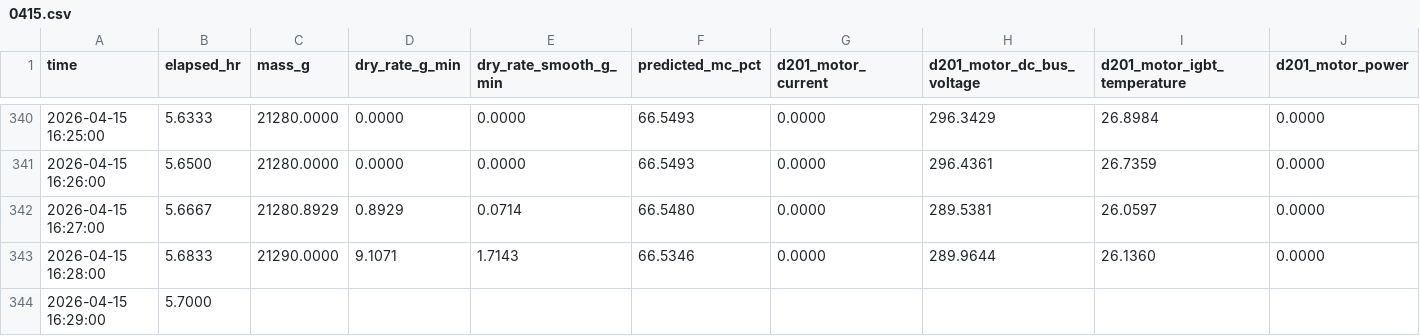
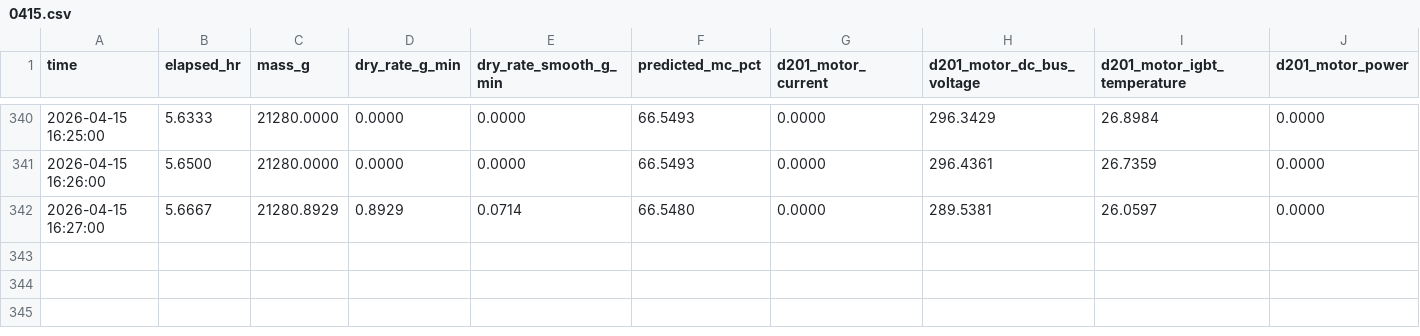
Before and after one commit to emilywang-mill/emily-bigbird, a CSV file: data/0415.csv, drawn as a sheet; only a part is shown, gaps mark what is left out; rows hold the shown columns only; the diff names each change by its address in the sheet, - before the commit and + after, or states it on an @@ line.

```diff
--- a/data/0415.csv
+++ b/data/0415.csv
-row 343: 2026-04-15 16:28:00 | 5.6833 | 21290.0000 | 9.1071 | 1.7143 | 66.5346 | 0.0000 | 289.9644 | 26.1360 | 0.0000
-row 344: 2026-04-15 16:29:00 | 5.7000
```
Also changed, not shown: data/0302.csv, data/0407.csv, 3 other files.
